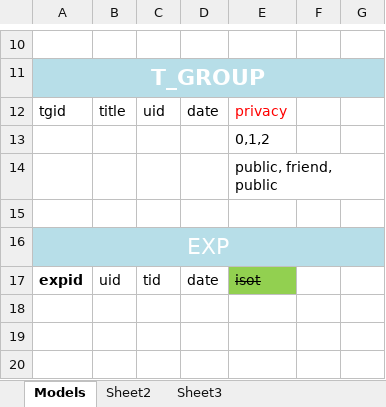
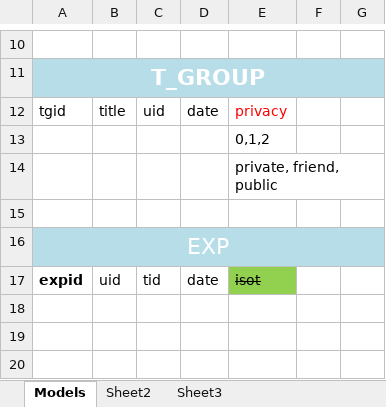
Before and after one commit to cashsun/fightclub, an Excel workbook: documentation/models.xlsx, sheet Models, drawn as a sheet; only a part is shown, gaps mark what is left out; values as stored, in another font and other column widths than the file's, no borders; the diff names each change by its address in the sheet, - before the commit and + after, or states it on an @@ line.

```diff
--- a/documentation/models.xlsx (sheet Models)
+++ b/documentation/models.xlsx (sheet Models)
-E14: public, friend, public
+E14: private, friend, public
```
Also changed, not shown: 4 other files.
